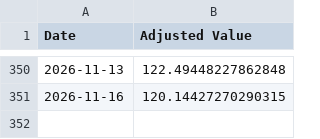
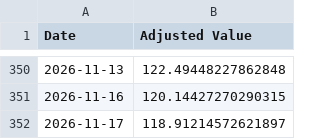
Before and after one commit to genPerms/ChatGPT-Micro-Cap-Experiment, a CSV file: Frontend/Baseline CSVs/sp500.csv, drawn as a sheet; only a part is shown, gaps mark what is left out.

```diff
--- a/Frontend/Baseline CSVs/sp500.csv
+++ b/Frontend/Baseline CSVs/sp500.csv
@@ -351 +351,2 @@ Date,Adjusted Value
 2026-11-16,120.14427270290315
+2026-11-17,118.91214572621897
```
Also changed, not shown: Frontend/Baseline CSVs/russell.csv, Scripts and CSV Files/Daily Updates.csv, 1 other file.
